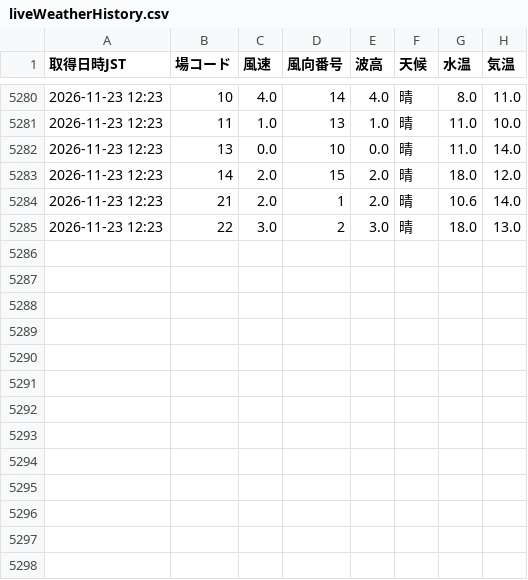
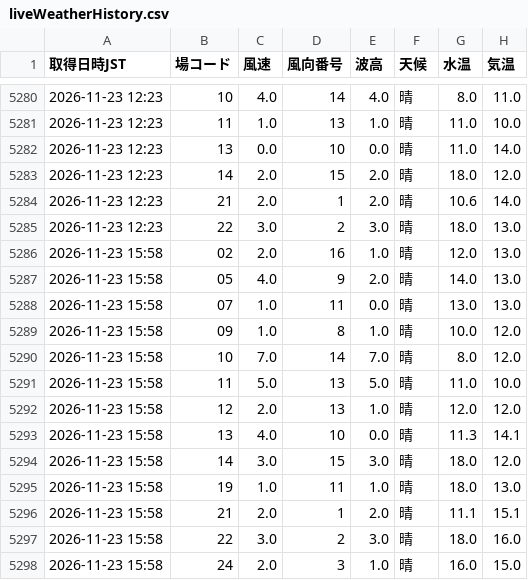
Before and after one commit to shigezou926/pallas-mercato-7k9, a CSV file: docs/data/liveWeatherHistory.csv, drawn as a sheet; only a part is shown, gaps mark what is left out.

```diff
--- a/docs/data/liveWeatherHistory.csv
+++ b/docs/data/liveWeatherHistory.csv
@@ -5285 +5285,14 @@
 2026-11-23 12:23,22,3.0,2,3.0,晴,18.0,13.0
+2026-11-23 15:58,02,2.0,16,1.0,晴,12.0,13.0
+2026-11-23 15:58,05,4.0,9,2.0,晴,14.0,13.0
+2026-11-23 15:58,07,1.0,11,0.0,晴,13.0,13.0
+2026-11-23 15:58,09,1.0,8,1.0,晴,10.0,12.0
+2026-11-23 15:58,10,7.0,14,7.0,晴,8.0,12.0
+2026-11-23 15:58,11,5.0,13,5.0,晴,11.0,10.0
+2026-11-23 15:58,12,2.0,13,1.0,晴,12.0,12.0
+2026-11-23 15:58,13,4.0,10,0.0,晴,11.3,14.1
+2026-11-23 15:58,14,3.0,15,3.0,晴,18.0,12.0
+2026-11-23 15:58,19,1.0,11,1.0,晴,18.0,13.0
+2026-11-23 15:58,21,2.0,1,2.0,晴,11.1,15.1
+2026-11-23 15:58,22,3.0,2,3.0,晴,18.0,16.0
+2026-11-23 15:58,24,2.0,3,1.0,晴,16.0,15.0
```
Also changed, not shown: 1 other file.
